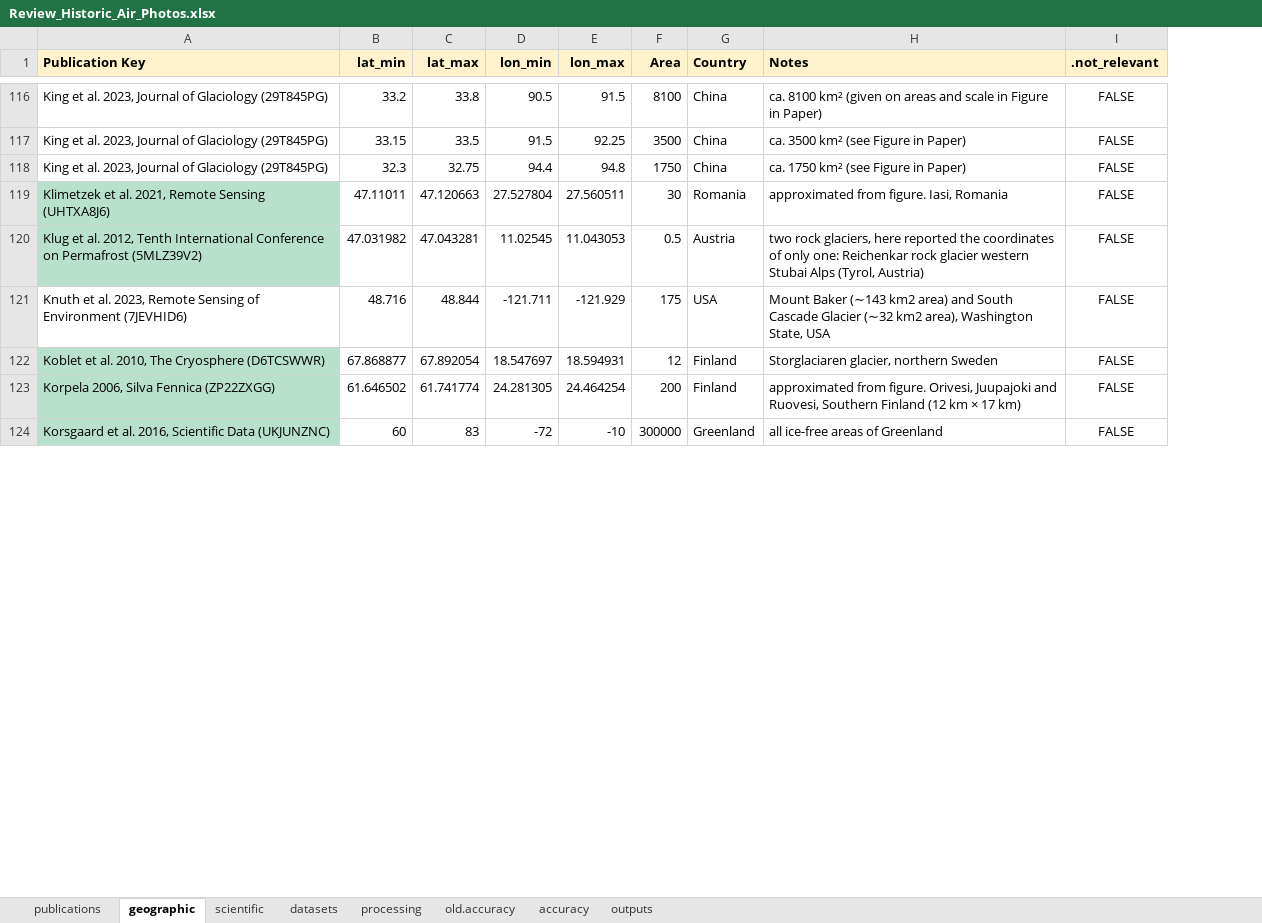
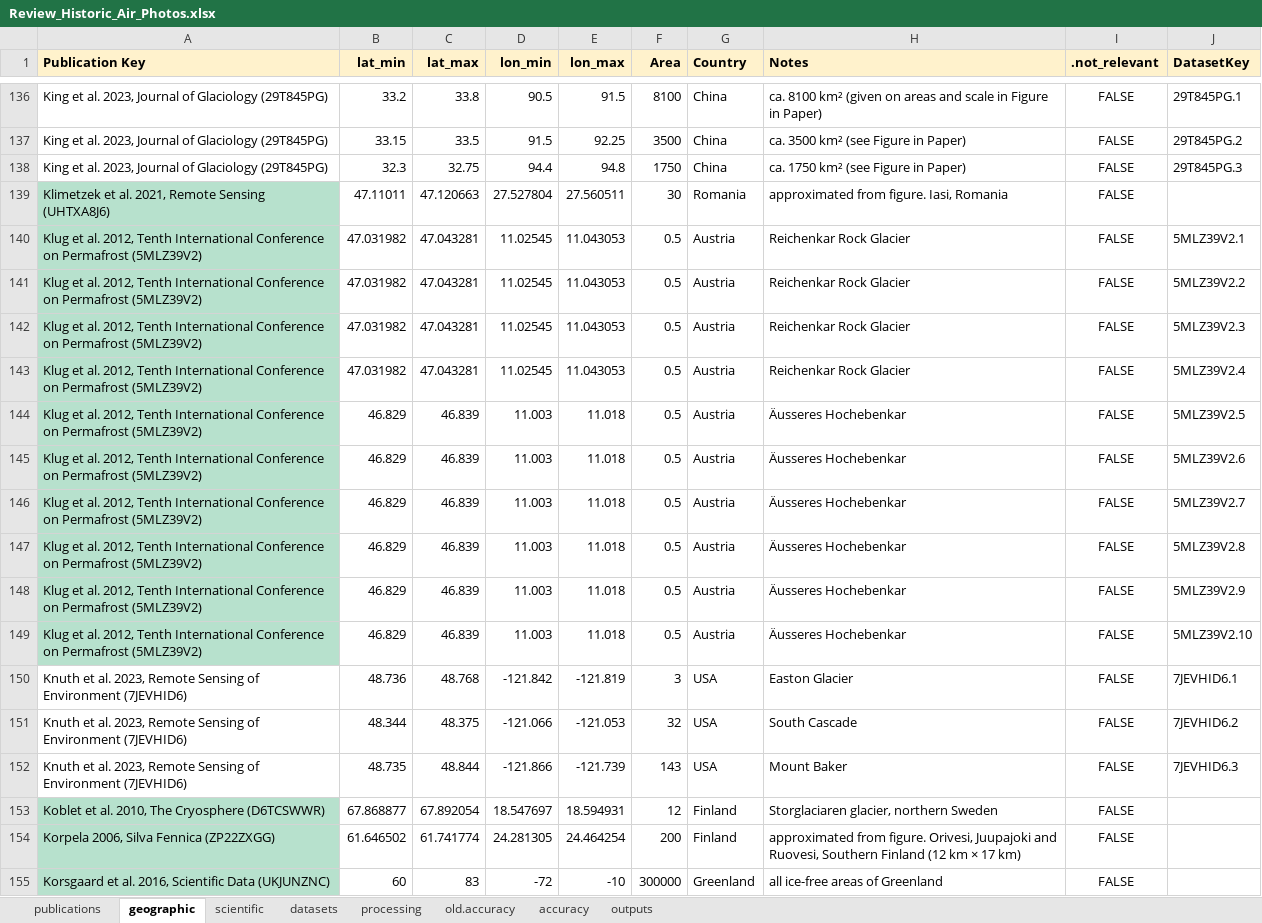
Before and after one commit to RSE-UZH/historic_air_photos, an Excel workbook: data/Review_Historic_Air_Photos.xlsx, sheet geographic, drawn as a sheet; only a part is shown, gaps mark what is left out; values as stored, in another font and other column widths than the file's, no borders; charts and pictures and conditional formats not drawn; addresses are those after the commit; the diff covers the shown part only; the diff names each change by its address in the sheet, - before the commit and + after, or states it on an @@ line.

```diff
--- a/data/Review_Historic_Air_Photos.xlsx (sheet geographic)
+++ b/data/Review_Historic_Air_Photos.xlsx (sheet geographic)
+column J (DatasetKey), rows 136-140: 29T845PG.1 | 29T845PG.2 | 29T845PG.3 |  | 5MLZ39V2.1; row 152: 7JEVHID6.3
-H140 (Notes): two rock glaciers, here reported the coordinates of only one: Reichenkar rock glacier western Stubai Alps (Tyrol, Austria)
+H140 (Notes): Reichenkar Rock Glacier
+row 141: Klug et al. 2012, Tenth International Conference on Permafrost (5MLZ39V2) | 47.031982 | 47.043281 | 11.02545 | 11.043053 | 0.5 | Austria | Reichenkar Rock Glacier | FALSE | 5MLZ39V2.2
+row 142: Klug et al. 2012, Tenth International Conference on Permafrost (5MLZ39V2) | 47.031982 | 47.043281 | 11.02545 | 11.043053 | 0.5 | Austria | Reichenkar Rock Glacier | FALSE | 5MLZ39V2.3
+row 143: Klug et al. 2012, Tenth International Conference on Permafrost (5MLZ39V2) | 47.031982 | 47.043281 | 11.02545 | 11.043053 | 0.5 | Austria | Reichenkar Rock Glacier | FALSE | 5MLZ39V2.4
+row 144: Klug et al. 2012, Tenth International Conference on Permafrost (5MLZ39V2) | 46.829 | 46.839 | 11.003 | 11.018 | 0.5 | Austria | Äusseres Hochebenkar | FALSE | 5MLZ39V2.5
+row 145: Klug et al. 2012, Tenth International Conference on Permafrost (5MLZ39V2) | 46.829 | 46.839 | 11.003 | 11.018 | 0.5 | Austria | Äusseres Hochebenkar | FALSE | 5MLZ39V2.6
+row 146: Klug et al. 2012, Tenth International Conference on Permafrost (5MLZ39V2) | 46.829 | 46.839 | 11.003 | 11.018 | 0.5 | Austria | Äusseres Hochebenkar | FALSE | 5MLZ39V2.7
+row 147: Klug et al. 2012, Tenth International Conference on Permafrost (5MLZ39V2) | 46.829 | 46.839 | 11.003 | 11.018 | 0.5 | Austria | Äusseres Hochebenkar | FALSE | 5MLZ39V2.8
+row 148: Klug et al. 2012, Tenth International Conference on Permafrost (5MLZ39V2) | 46.829 | 46.839 | 11.003 | 11.018 | 0.5 | Austria | Äusseres Hochebenkar | FALSE | 5MLZ39V2.9
+row 149: Klug et al. 2012, Tenth International Conference on Permafrost (5MLZ39V2) | 46.829 | 46.839 | 11.003 | 11.018 | 0.5 | Austria | Äusseres Hochebenkar | FALSE | 5MLZ39V2.10
+row 150: Knuth et al. 2023, Remote Sensing of Environment (7JEVHID6) | 48.736 | 48.768 | -121.842 | -121.819 | 3 | USA | Easton Glacier | FALSE | 7JEVHID6.1
+row 151: Knuth et al. 2023, Remote Sensing of Environment (7JEVHID6) | 48.344 | 48.375 | -121.066 | -121.053 | 32 | USA | South Cascade | FALSE | 7JEVHID6.2
-B152 (lat_min): 48.716
+B152 (lat_min): 48.735
-D152 (lon_min): -121.711
+D152 (lon_min): -121.866
-E152 (lon_max): -121.929
+E152 (lon_max): -121.739
-F152 (Area): 175
+F152 (Area): 143
-H152 (Notes): Mount Baker (∼143 km2 area) and South Cascade Glacier (∼32 km2 area), Washington State, USA
+H152 (Notes): Mount Baker
```
Also changed, not shown: 83 added rows, 6 removed rows, 8 moved rows and 77 edited cells elsewhere in this sheet, sheet datasets, sheet accuracy, sheet processing, sheet outputs, formulas that keep their value.
